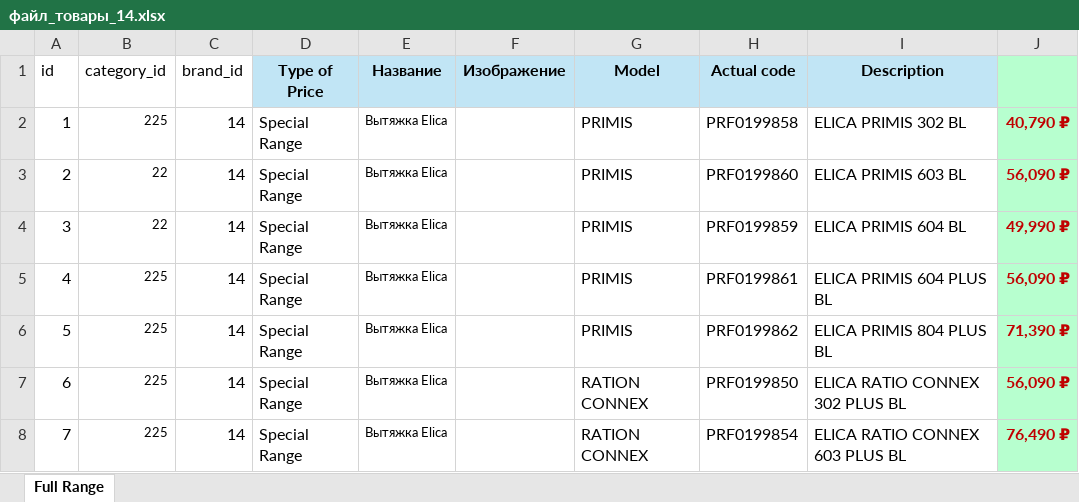
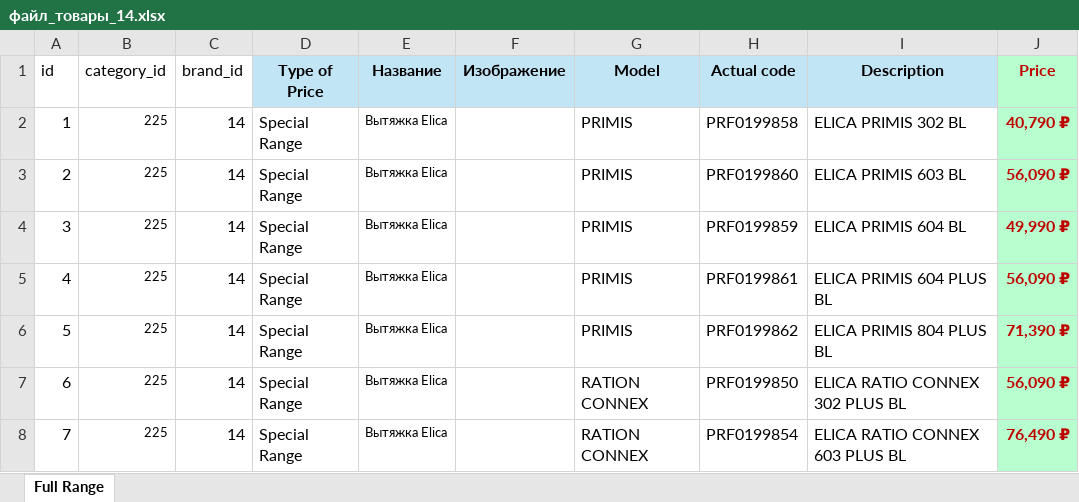
Before and after one commit to Andrew-2817/Sofia_tech, an Excel workbook: Backend/app/zavoz/exelfiles/файл_товары_14.xlsx, sheet Full Range, drawn as a sheet; only a part is shown; values as stored, in another font and other column widths than the file's, no borders; charts and pictures and conditional formats not drawn; the diff names each change by its address in the sheet, - before the commit and + after, or states it on an @@ line.

Commit message:
добавлены все товары + единая таблица для всех товаров

```diff
--- a/Backend/app/zavoz/exelfiles/файл_товары_14.xlsx (sheet Full Range)
+++ b/Backend/app/zavoz/exelfiles/файл_товары_14.xlsx (sheet Full Range)
-J1: (empty)
+J1: Price
-B3:B4 (category_id): 22
+B3:B4 (category_id): 225
```
Also changed, not shown: 13 other files.
